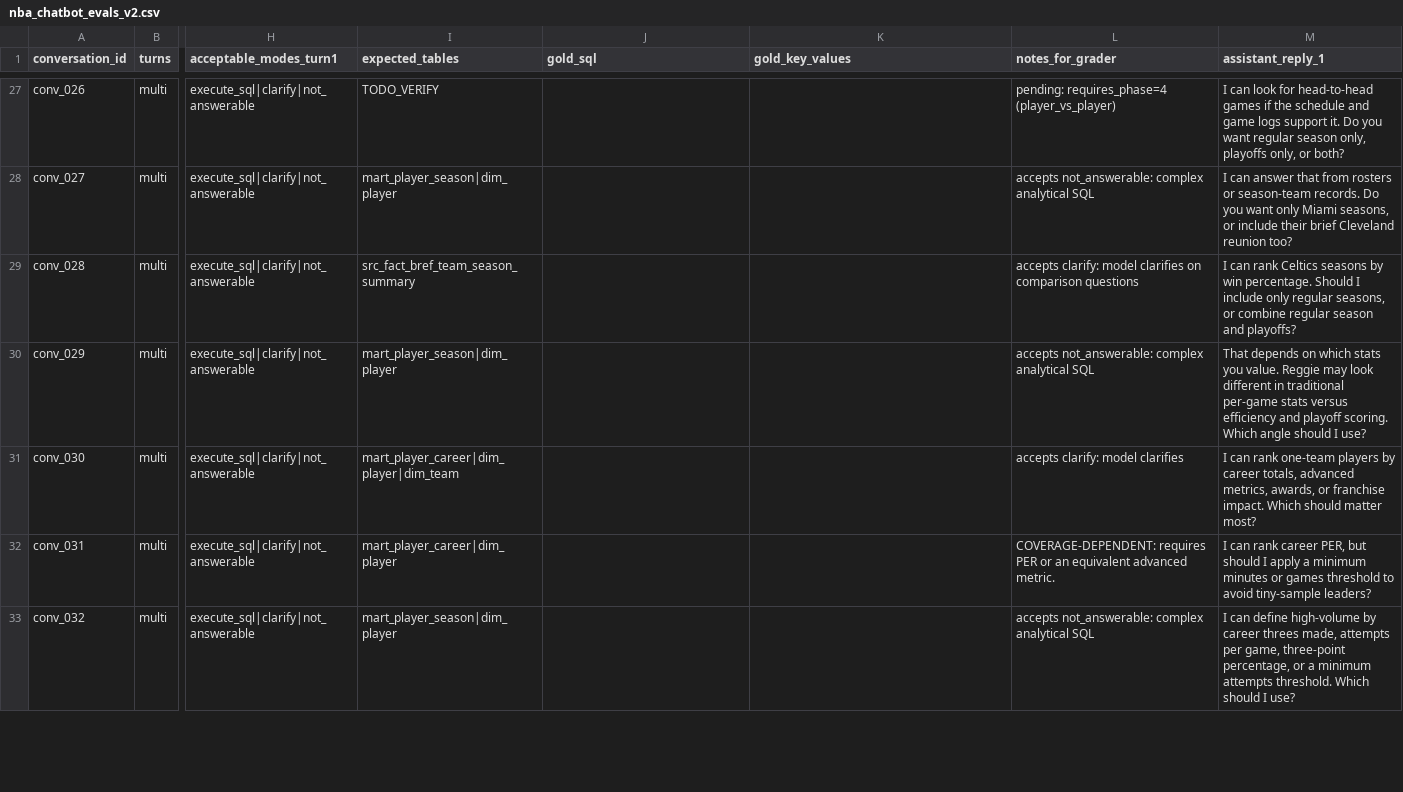
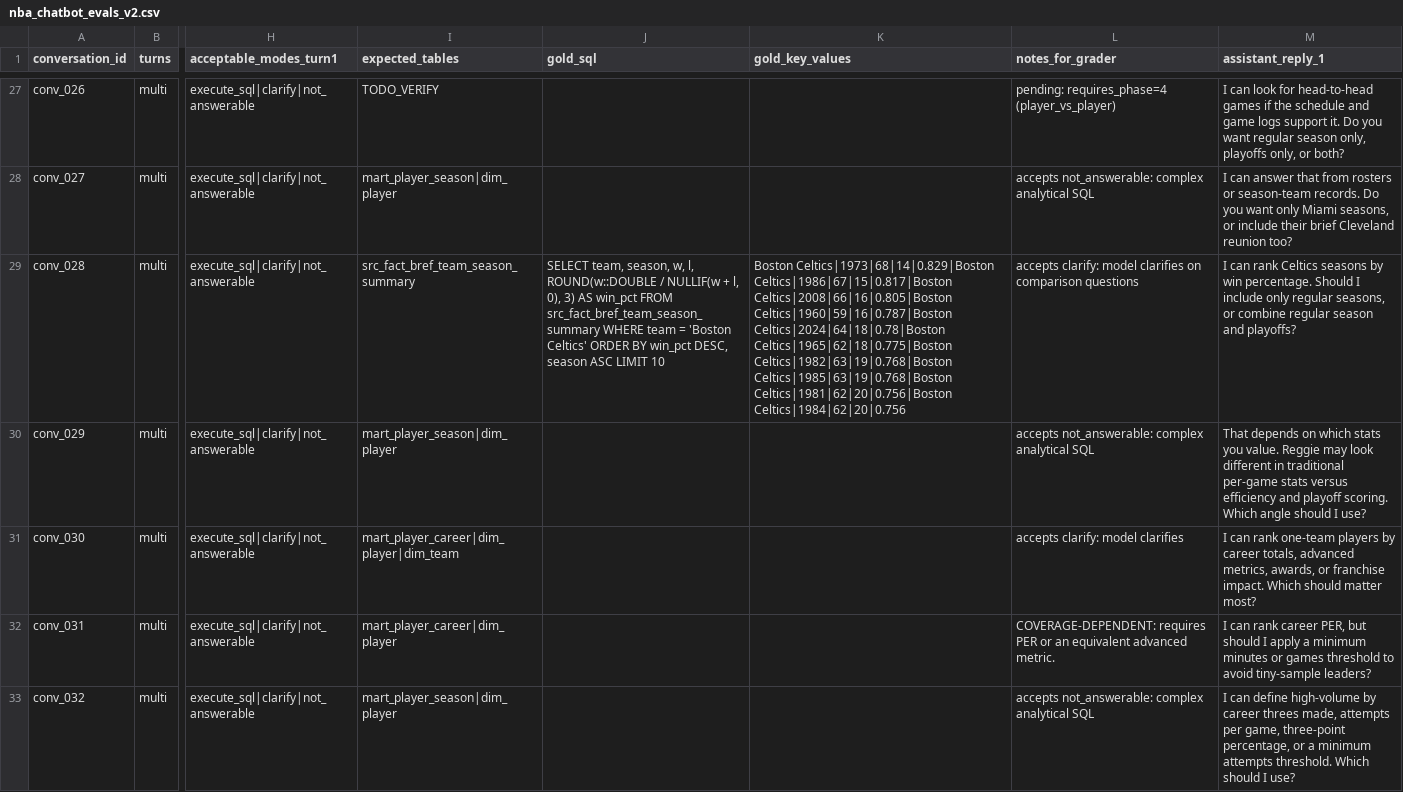
Before and after one commit to nickth3man/basketball-data-emporium, a CSV file: chat/plans/arch-overhaul/nba_chatbot_evals_v2.csv, drawn as a sheet; only a part is shown, gaps mark what is left out; the diff covers the shown part only; the diff names each change by its address in the sheet, - before the commit and + after, or states it on an @@ line.

Commit message:
feat(chat): expand eval golds to 21, add draft and player_game_box catalog models, clean CI comments
- evals: add 5 new deterministic gold_sql (conv_010,020,028,033,049)
  bringing total from 16 to 21 strong candidates; snapshot verified
- catalog: add draft.yml (fact_draft, 15 dims, 5 measures, join to
  player_career) and player_game_box.yml (fact_player_game_box, 18 dims,
  23 measures, joins to games and player_career); update EXPECTED_MODELS
  8->10; 264 tests pass
- CI: clean stale Phase 0/PLAN § comments in .github/workflows/chat.yml,
  update header and step echoes to reflect current backend/frontend/drift
  guard reality; no logic change
- live eval validation (Wave2): 280 non-live passed, Layer1 live 70/70
  0 hard fails 0 skips (was 3 infra skips from tool truncation) confirms
  max_tokens=16384 fix effective
- e2e validation: frontend vitest 19 tests pass, drift guards clean
  (openapi.json cosmetic only), clarification mock compatible, catalog
  growth risk very low

Wave1 parallel fixers (push, web hardening, CI, catalog, golds) + Wave2
safe validators (live eval, e2e) all green.

```diff
--- a/chat/plans/arch-overhaul/nba_chatbot_evals_v2.csv
+++ b/chat/plans/arch-overhaul/nba_chatbot_evals_v2.csv
-J29 (gold_sql): (empty)
+J29 (gold_sql): SELECT team, season, w, l, ROUND(w::DOUBLE / NULLIF(w + l, 0), 3) AS win_pct FROM src_fact_bref_team_season_summary WHERE team = 'Boston Celtics' ORDER BY win_pct DESC, season ASC LIMIT 10
-K29 (gold_key_values): (empty)
+K29 (gold_key_values): Boston Celtics|1973|68|14|0.829|Boston Celtics|1986|67|15|0.817|Boston Celtics|2008|66|16|0.805|Boston Celtics|1960|59|16|0.787|Boston Celtics|2024|64|18|0.78|Boston Celtics|1965|62|18|0.775|Boston Celtics|1982|63|19|0.768|Boston Celtics|1985|63|19|0.768|Boston Celtics|1981|62|20|0.756|Boston Celtics|1984|62|20|0.756
```
Also changed, not shown: 9 edited cells elsewhere in this file, 4 other files.
